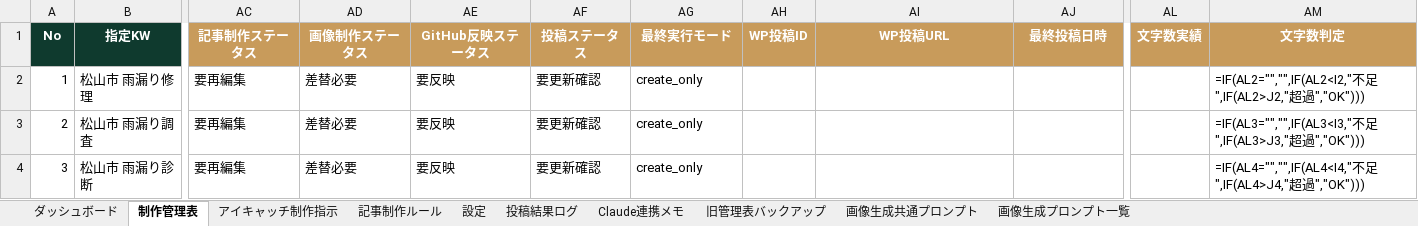
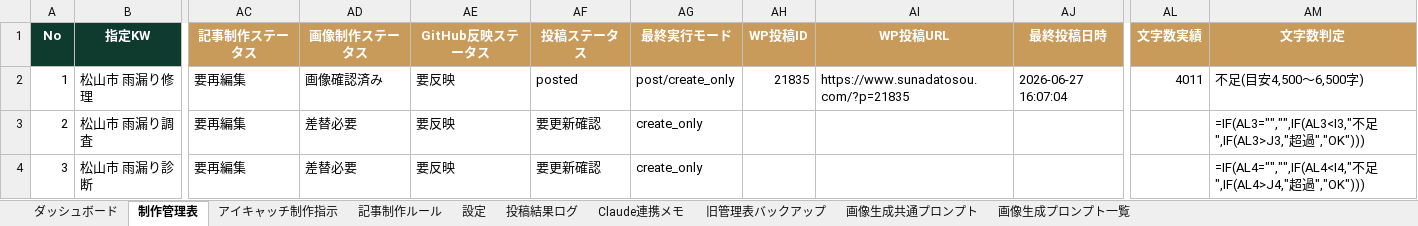
Before and after one commit to Teeeda112923/Wordpress_Post, an Excel workbook: data/seo_80kw_production_management_v2_with_image_prompt_sheet.xlsx, sheet 制作管理表, drawn as a sheet; only a part is shown, gaps mark what is left out; values as stored, in another font and other column widths than the file's, no borders; formulas without a stored value are shown as written; conditional formats and table styles not drawn; the diff names each change by its address in the sheet, - before the commit and + after, or states it on an @@ line.

```diff
--- a/data/seo_80kw_production_management_v2_with_image_prompt_sheet.xlsx (sheet 制作管理表)
+++ b/data/seo_80kw_production_management_v2_with_image_prompt_sheet.xlsx (sheet 制作管理表)
-AD2 (画像制作ステータス): 差替必要
+AD2 (画像制作ステータス): 画像確認済み
-AF2 (投稿ステータス): 要更新確認
+AF2 (投稿ステータス): posted
-AG2 (最終実行モード): create_only
+AG2 (最終実行モード): post/create_only
-AH2 (WP投稿ID): (empty)
+AH2 (WP投稿ID): 21835
-AI2 (WP投稿URL): (empty)
+AI2 (WP投稿URL): https://www.sunadatosou.com/?p=21835
-AJ2 (最終投稿日時): (empty)
+AJ2 (最終投稿日時): 2026-06-27 16:07:04
-AL2 (文字数実績): (empty)
+AL2 (文字数実績): 4011
-AM2 (文字数判定): =IF(AL2="","",IF(AL2<I2,"不足",IF(AL2>J2,"超過","OK")))
+AM2 (文字数判定): 不足(目安4,500〜6,500字)
```
Also changed, not shown: charts or pictures.
